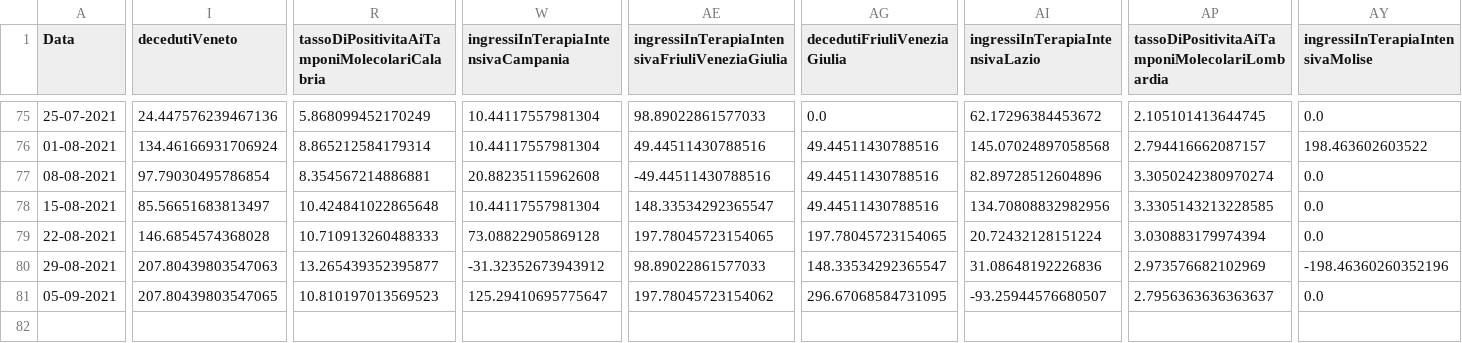
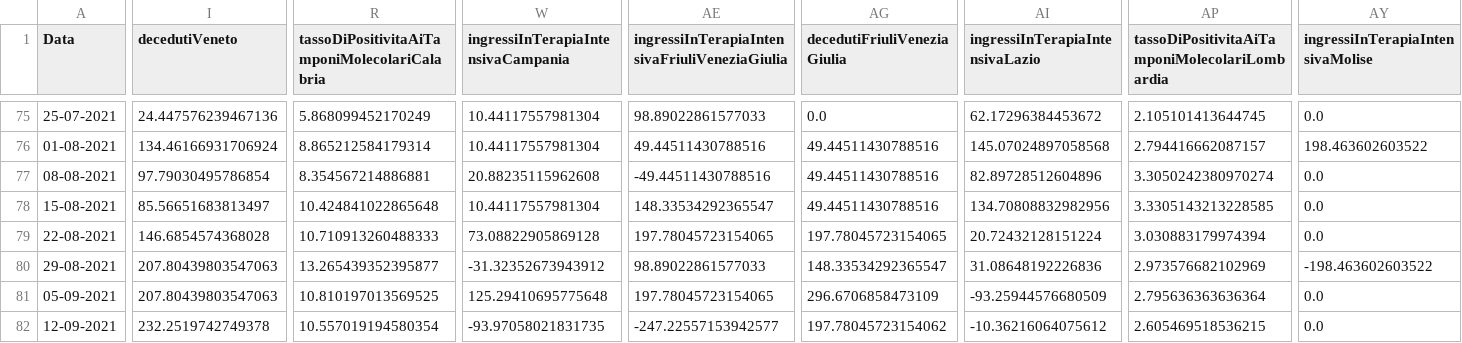
Before and after one commit to DigitalChriAri/Covid, a CSV file: Covid19GraficiSettimanaliItaliaEVeneto.csv, drawn as a sheet; only a part is shown, gaps mark what is left out; rows hold the shown columns only; the diff covers the shown part only; the diff names each change by its address in the sheet, - before the commit and + after, or states it on an @@ line.

```diff
--- a/Covid19GraficiSettimanaliItaliaEVeneto.csv
+++ b/Covid19GraficiSettimanaliItaliaEVeneto.csv
-AY80 (ingressiInTerapiaIntensivaMolise): -198.46360260352196
+AY80 (ingressiInTerapiaIntensivaMolise): -198.463602603522
-I81 (decedutiVeneto): 207.80439803547065
+I81 (decedutiVeneto): 207.80439803547063
-R81: 10.810197013569523
+R81: 10.810197013569525
-W81: 125.29410695775647
+W81: 125.29410695775648
-AE81: 197.78045723154062
+AE81: 197.78045723154065
-AG81 (decedutiFriuliVeneziaGiulia): 296.67068584731095
+AG81 (decedutiFriuliVeneziaGiulia): 296.6706858473109
-AI81 (ingressiInTerapiaIntensivaLazio): -93.25944576680507
+AI81 (ingressiInTerapiaIntensivaLazio): -93.25944576680509
-AP81: 2.7956363636363637
+AP81: 2.795636363636364
+row 82: 12-09-2021 | 232.2519742749378 | 10.557019194580354 | -93.97058021831735 | -247.22557153942577 | 197.78045723154062 | -10.36216064075612 | 2.605469518536215 | 0.0
```
Also changed, not shown: 13 edited cells elsewhere in this file, Covid19GraficiSettimanaliTamponiTotaliItaliaEVeneto.csv.
